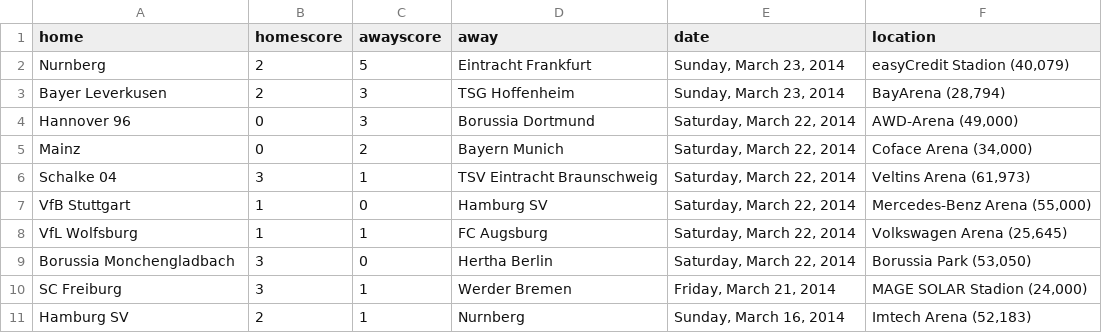
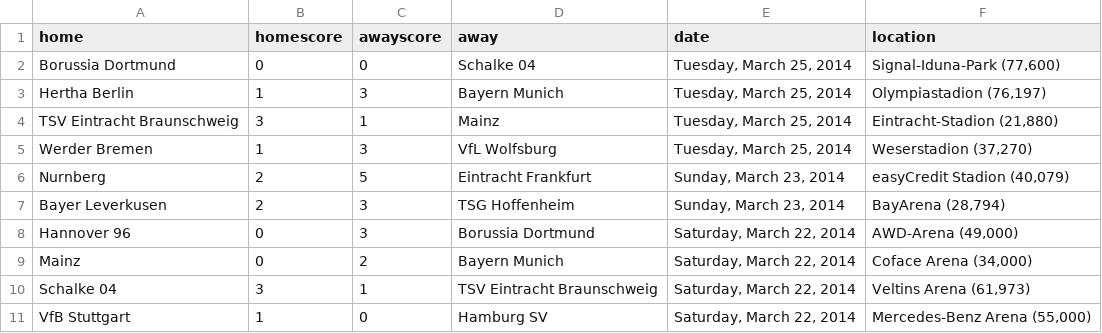
Before and after one commit to llimllib/soccerdata, a CSV file: data/bundesliga_13_14.csv, drawn as a sheet; only a part is shown; the shorter side is filled out with more unchanged rows; the diff names each change by its address in the sheet, - before the commit and + after, or states it on an @@ line.

Commit message:
periodic data update Wed Mar 26 00:02:43 UTC 2014

```diff
--- a/data/bundesliga_13_14.csv
+++ b/data/bundesliga_13_14.csv
+row 2: Borussia Dortmund | 0 | 0 | Schalke 04 | Tuesday, March 25, 2014 | Signal-Iduna-Park (77,600)
+row 3: Hertha Berlin | 1 | 3 | Bayern Munich | Tuesday, March 25, 2014 | Olympiastadion (76,197)
+row 4: TSV Eintracht Braunschweig | 3 | 1 | Mainz | Tuesday, March 25, 2014 | Eintracht-Stadion (21,880)
+row 5: Werder Bremen | 1 | 3 | VfL Wolfsburg | Tuesday, March 25, 2014 | Weserstadion (37,270)
```
Also changed, not shown: data/bpl_13_14.csv, data/laliga_13_14.csv, 3 other files.
